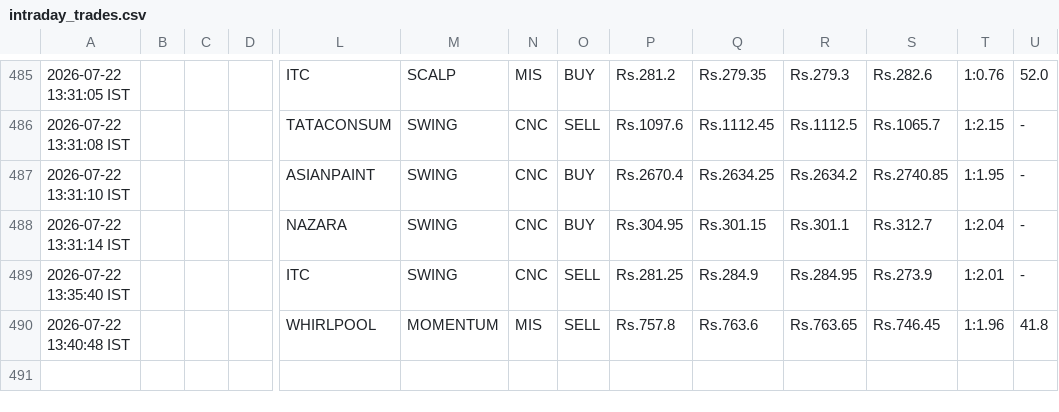
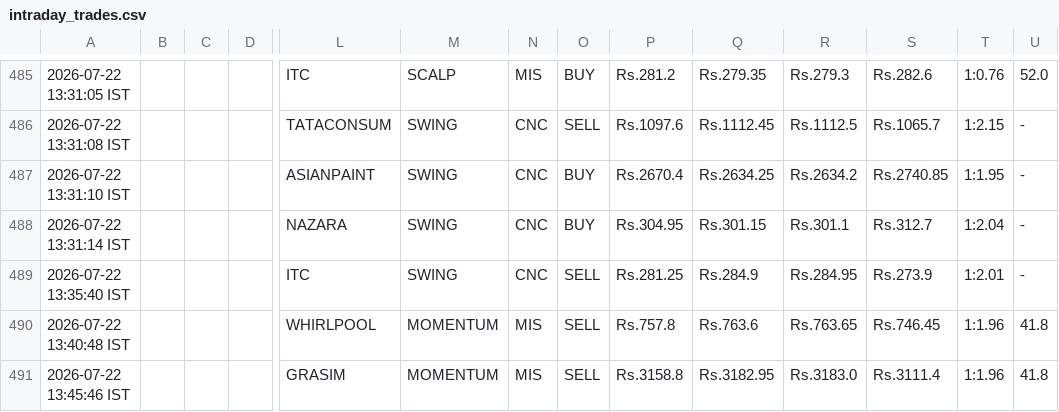
Before and after one commit to johnkasc-lab/MarketStock, a CSV file: intraday_trades.csv, drawn as a sheet; only a part is shown, gaps mark what is left out; rows hold the shown columns only; the diff names each change by its address in the sheet, - before the commit and + after, or states it on an @@ line.

```diff
--- a/intraday_trades.csv
+++ b/intraday_trades.csv
+row 491: 2026-07-22 13:45:46 IST |  |  |  | GRASIM | MOMENTUM | MIS | SELL | Rs.3158.8 | Rs.3182.95 | Rs.3183.0 | Rs.3111.4 | 1:1.96 | 41.8
```
Also changed, not shown: alerted_today.csv.
